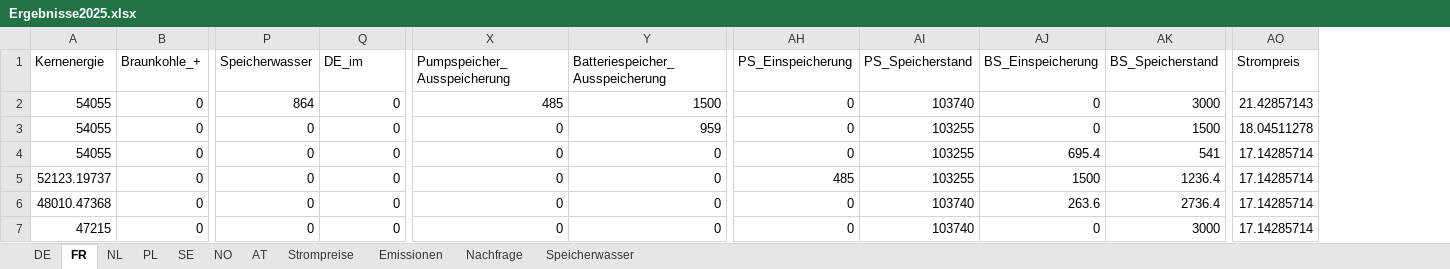
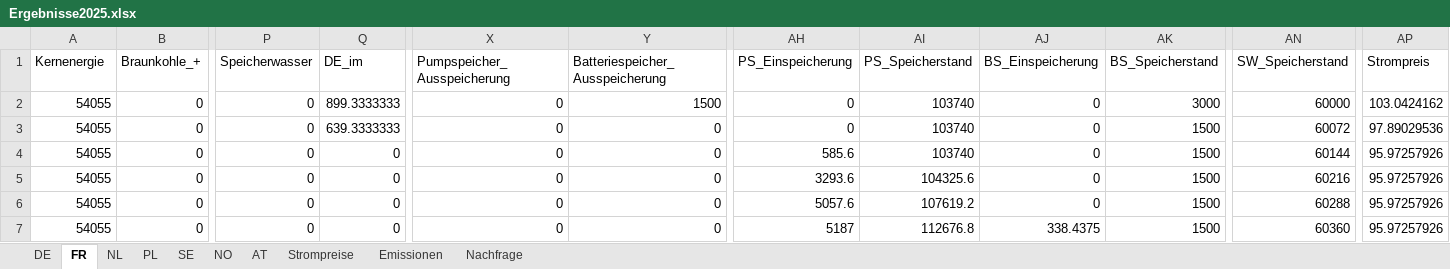
Before and after one commit to Miriamhuetter/EWI-Einstiegsmodel, an Excel workbook: Ergebnisse2025.xlsx, sheet FR, drawn as a sheet; only a part is shown, gaps mark what is left out; values as stored, in another font and other column widths than the file's, no borders; addresses are those after the commit; the diff covers the shown part only; the diff names each change by its address in the sheet, - before the commit and + after, or states it on an @@ line.

```diff
--- a/Ergebnisse2025.xlsx (sheet FR)
+++ b/Ergebnisse2025.xlsx (sheet FR)
-sheet tab: Speicherwasser
+column AN (SW_Speicherstand), rows 2-7: 60000 | 60072 | 60144 | 60216 | 60288 | 60360
-P2 (Speicherwasser): 864
+P2 (Speicherwasser): 0
-Q2 (DE_im): 0
+Q2 (DE_im): 899.3333333
-X2 (Pumpspeicher_Ausspeicherung): 485
+X2 (Pumpspeicher_Ausspeicherung): 0
-AP2 (Strompreis): 21.42857143
+AP2 (Strompreis): 103.0424162
-Q3 (DE_im): 0
+Q3 (DE_im): 639.3333333
-Y3 (Batteriespeicher_Ausspeicherung): 959
+Y3 (Batteriespeicher_Ausspeicherung): 0
-AI3:AI4 (PS_Speicherstand): 103255
+AI3:AI4 (PS_Speicherstand): 103740
-AP3 (Strompreis): 18.04511278
+AP3 (Strompreis): 97.89029536
-AH4 (PS_Einspeicherung): 0
+AH4 (PS_Einspeicherung): 585.6
-AJ4 (BS_Einspeicherung): 695.4
+AJ4 (BS_Einspeicherung): 0
-AK4 (BS_Speicherstand): 541
+AK4 (BS_Speicherstand): 1500
-AP4:AP7 (Strompreis): 17.14285714
+AP4:AP7 (Strompreis): 95.97257926
-A5 (Kernenergie): 52123.19737
+A5 (Kernenergie): 54055
-AH5 (PS_Einspeicherung): 485
+AH5 (PS_Einspeicherung): 3293.6
-AI5 (PS_Speicherstand): 103255
+AI5 (PS_Speicherstand): 104325.6
-AJ5 (BS_Einspeicherung): 1500
+AJ5 (BS_Einspeicherung): 0
-AK5 (BS_Speicherstand): 1236.4
+AK5 (BS_Speicherstand): 1500
-A6 (Kernenergie): 48010.47368
+A6 (Kernenergie): 54055
-AH6 (PS_Einspeicherung): 0
+AH6 (PS_Einspeicherung): 5057.6
-AI6 (PS_Speicherstand): 103740
+AI6 (PS_Speicherstand): 107619.2
-AJ6 (BS_Einspeicherung): 263.6
+AJ6 (BS_Einspeicherung): 0
-AK6 (BS_Speicherstand): 2736.4
+AK6 (BS_Speicherstand): 1500
-A7 (Kernenergie): 47215
+A7 (Kernenergie): 54055
-AH7 (PS_Einspeicherung): 0
+AH7 (PS_Einspeicherung): 5187
-AI7 (PS_Speicherstand): 103740
+AI7 (PS_Speicherstand): 112676.8
-AJ7 (BS_Einspeicherung): 0
+AJ7 (BS_Einspeicherung): 338.4375
-AK7 (BS_Speicherstand): 3000
+AK7 (BS_Speicherstand): 1500
```
Also changed, not shown: 36 added rows and 32 edited cells elsewhere in this sheet, sheet SE, sheet DE, sheet NO, sheet AT, sheet PL, sheet NL, 2 more sheets, Ergebnisse2020.xlsx, 2 other files.
